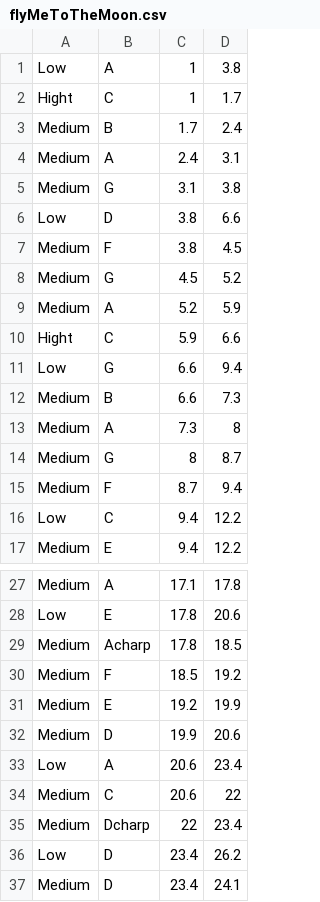
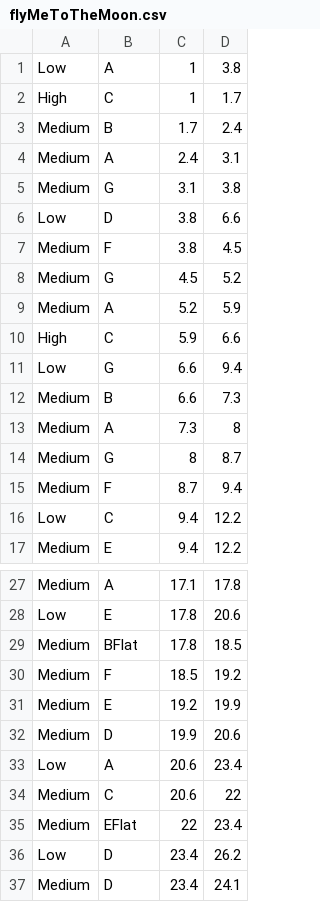
Before and after one commit to Jerryaa98/PianoLearner, a CSV file: UnityProjects/mrtk/Assets/Resources/Songs/flyMeToTheMoon.csv, drawn as a sheet; only a part is shown, gaps mark what is left out.

```diff
--- a/UnityProjects/mrtk/Assets/Resources/Songs/flyMeToTheMoon.csv
+++ b/UnityProjects/mrtk/Assets/Resources/Songs/flyMeToTheMoon.csv
@@ -1,3 +1,3 @@
 Low,A,1,3.8
-Hight,C,1,1.7
+High,C,1,1.7
 Medium,B,1.7,2.4
@@ -9,3 +9,3 @@ Medium,G,4.5,5.2
 Medium,A,5.2,5.9
-Hight,C,5.9,6.6
+High,C,5.9,6.6
 Low,G,6.6,9.4
@@ -28,3 +28,3 @@ Medium,A,17.1,17.8
 Low,E,17.8,20.6
-Medium,Acharp,17.8,18.5
+Medium,BFlat,17.8,18.5
 Medium,F,18.5,19.2
@@ -34,3 +34,3 @@ Low,A,20.6,23.4
 Medium,C,20.6,22
-Medium,Dcharp,22,23.4
+Medium,EFlat,22,23.4
 Low,D,23.4,26.2
```
Also changed, not shown: UnityProjects/mrtk/Assets/Resources/Songs/JingleBells.csv, UnityProjects/mrtk/Assets/Resources/Songs/happybirthday.csv, 2 other files.
